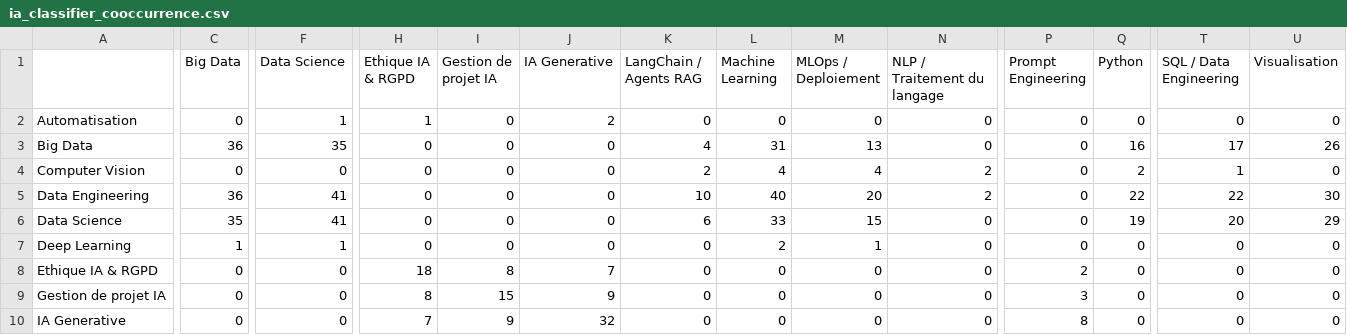
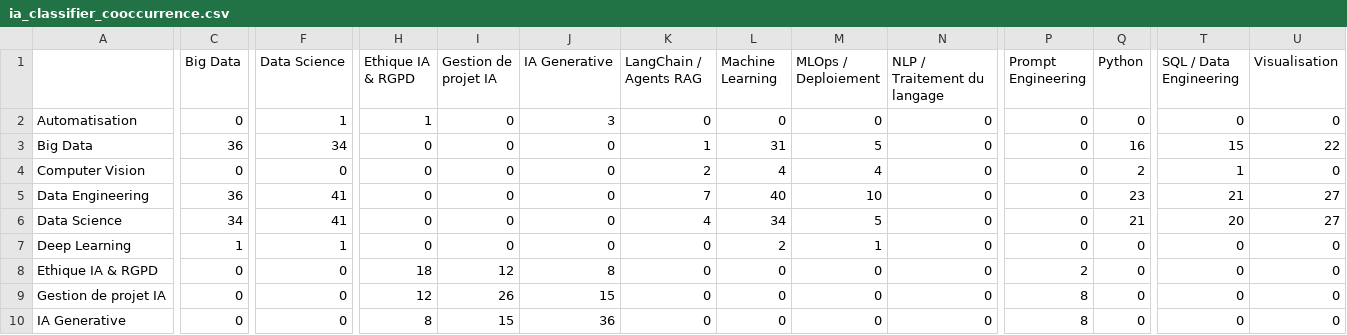
Before and after one commit to Antonlanghoff2/deepforma, a CSV file: reports/ia_classifier_cooccurrence.csv, drawn as a sheet; only a part is shown, gaps mark what is left out; the diff covers the shown part only; the diff names each change by its address in the sheet, - before the commit and + after, or states it on an @@ line.

```diff
--- a/reports/ia_classifier_cooccurrence.csv
+++ b/reports/ia_classifier_cooccurrence.csv
-J2 (IA Generative): 2
+J2 (IA Generative): 3
-F3 (Data Science): 35
+F3 (Data Science): 34
-K3 (LangChain / Agents RAG): 4
+K3 (LangChain / Agents RAG): 1
-M3 (MLOps / Deploiement): 13
+M3 (MLOps / Deploiement): 5
-T3 (SQL / Data Engineering): 17
+T3 (SQL / Data Engineering): 15
-U3 (Visualisation): 26
+U3 (Visualisation): 22
-N4:N5 (NLP / Traitement du langage): 2
+N4:N5 (NLP / Traitement du langage): 0
-K5 (LangChain / Agents RAG): 10
+K5 (LangChain / Agents RAG): 7
-M5 (MLOps / Deploiement): 20
+M5 (MLOps / Deploiement): 10
-Q5 (Python): 22
+Q5 (Python): 23
-T5 (SQL / Data Engineering): 22
+T5 (SQL / Data Engineering): 21
-U5 (Visualisation): 30
+U5 (Visualisation): 27
-C6 (Big Data): 35
+C6 (Big Data): 34
-K6 (LangChain / Agents RAG): 6
+K6 (LangChain / Agents RAG): 4
-L6 (Machine Learning): 33
+L6 (Machine Learning): 34
-M6 (MLOps / Deploiement): 15
+M6 (MLOps / Deploiement): 5
-Q6 (Python): 19
+Q6 (Python): 21
-U6 (Visualisation): 29
+U6 (Visualisation): 27
-I8 (Gestion de projet IA): 8
+I8 (Gestion de projet IA): 12
-J8 (IA Generative): 7
+J8 (IA Generative): 8
-H9 (Ethique IA & RGPD): 8
+H9 (Ethique IA & RGPD): 12
-I9 (Gestion de projet IA): 15
+I9 (Gestion de projet IA): 26
-J9 (IA Generative): 9
+J9 (IA Generative): 15
-P9 (Prompt Engineering): 3
+P9 (Prompt Engineering): 8
-H10 (Ethique IA & RGPD): 7
+H10 (Ethique IA & RGPD): 8
-I10 (Gestion de projet IA): 9
+I10 (Gestion de projet IA): 15
-J10 (IA Generative): 32
+J10 (IA Generative): 36
```
Also changed, not shown: 64 edited cells elsewhere in this file, reports/ia_classifier_errors.csv, reports/ia_classifier_per_label.csv, 16 other files.
